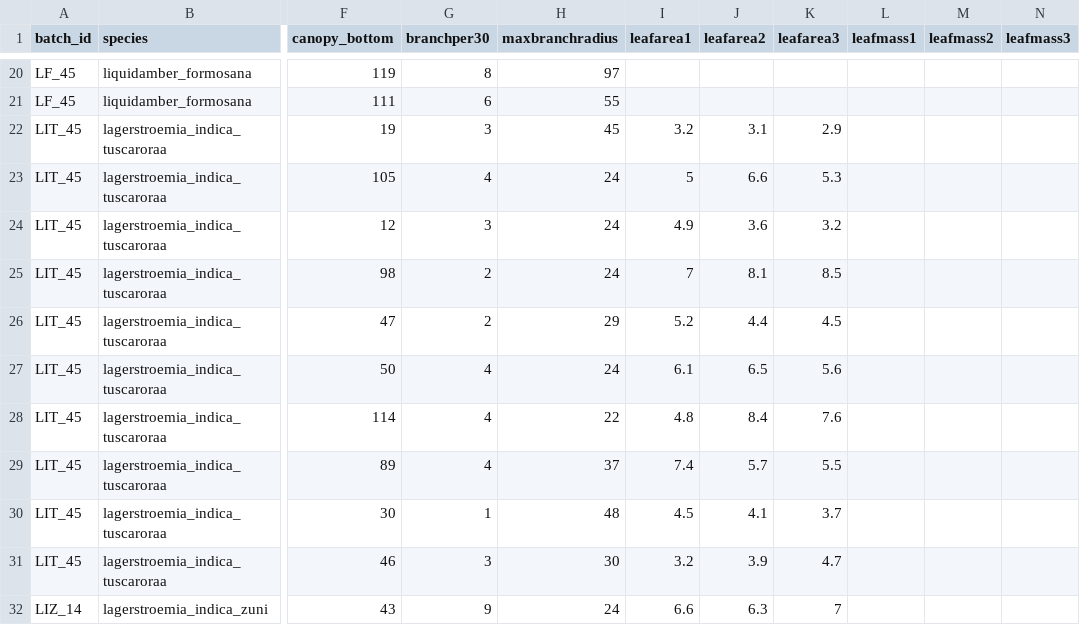
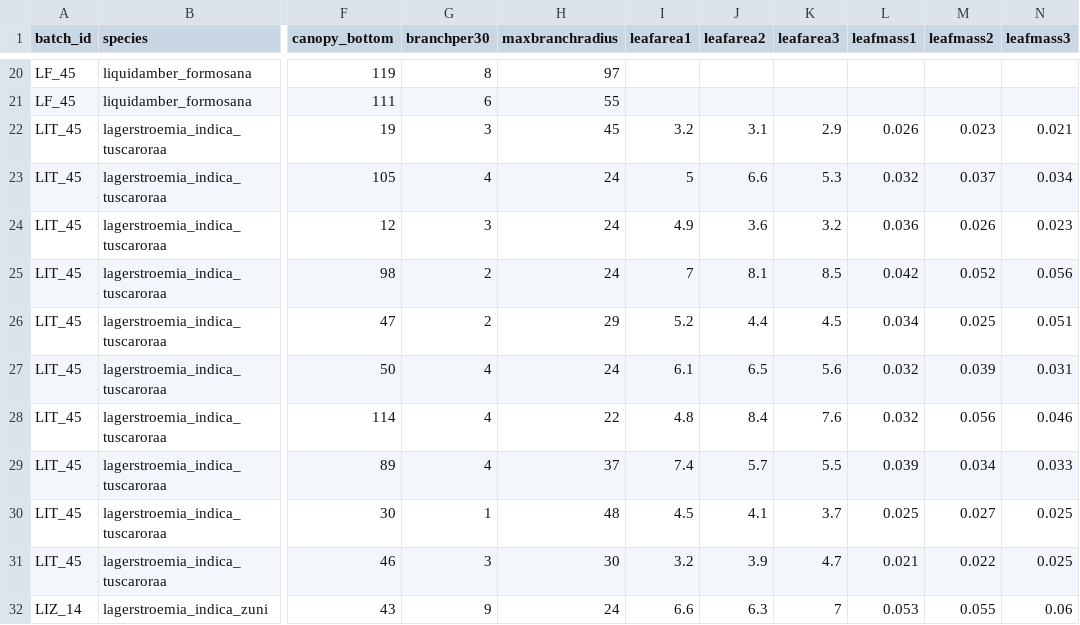
Before and after one commit to CourtneyCampany/treestockassessment, a CSV file: data/adelaidetreefarm_shape.csv, drawn as a sheet; only a part is shown, gaps mark what is left out; the diff covers the shown part only; the diff names each change by its address in the sheet, - before the commit and + after, or states it on an @@ line.

```diff
--- a/data/adelaidetreefarm_shape.csv
+++ b/data/adelaidetreefarm_shape.csv
-L22 (leafmass1): (empty)
+L22 (leafmass1): 0.026
-M22 (leafmass2): (empty)
+M22 (leafmass2): 0.023
-N22 (leafmass3): (empty)
+N22 (leafmass3): 0.021
-L23 (leafmass1): (empty)
+L23 (leafmass1): 0.032
-M23 (leafmass2): (empty)
+M23 (leafmass2): 0.037
-N23 (leafmass3): (empty)
+N23 (leafmass3): 0.034
-L24 (leafmass1): (empty)
+L24 (leafmass1): 0.036
-M24 (leafmass2): (empty)
+M24 (leafmass2): 0.026
-N24 (leafmass3): (empty)
+N24 (leafmass3): 0.023
-L25 (leafmass1): (empty)
+L25 (leafmass1): 0.042
-M25 (leafmass2): (empty)
+M25 (leafmass2): 0.052
-N25 (leafmass3): (empty)
+N25 (leafmass3): 0.056
-L26 (leafmass1): (empty)
+L26 (leafmass1): 0.034
-M26 (leafmass2): (empty)
+M26 (leafmass2): 0.025
-N26 (leafmass3): (empty)
+N26 (leafmass3): 0.051
-L27:L28 (leafmass1): (empty)
+L27:L28 (leafmass1): 0.032
-M27 (leafmass2): (empty)
+M27 (leafmass2): 0.039
-N27 (leafmass3): (empty)
+N27 (leafmass3): 0.031
-M28 (leafmass2): (empty)
+M28 (leafmass2): 0.056
-N28 (leafmass3): (empty)
+N28 (leafmass3): 0.046
-L29 (leafmass1): (empty)
+L29 (leafmass1): 0.039
-M29 (leafmass2): (empty)
+M29 (leafmass2): 0.034
-N29 (leafmass3): (empty)
+N29 (leafmass3): 0.033
-L30 (leafmass1): (empty)
+L30 (leafmass1): 0.025
-M30 (leafmass2): (empty)
+M30 (leafmass2): 0.027
-N30:N31 (leafmass3): (empty)
+N30:N31 (leafmass3): 0.025
-L31 (leafmass1): (empty)
+L31 (leafmass1): 0.021
-M31 (leafmass2): (empty)
+M31 (leafmass2): 0.022
-L32 (leafmass1): (empty)
+L32 (leafmass1): 0.053
-M32 (leafmass2): (empty)
+M32 (leafmass2): 0.055
-N32 (leafmass3): (empty)
+N32 (leafmass3): 0.06
```
Also changed, not shown: 87 edited cells elsewhere in this file, calculated_data/freshford_clean.csv, data/adelaideadvanced_shape.csv, 9 other files.
